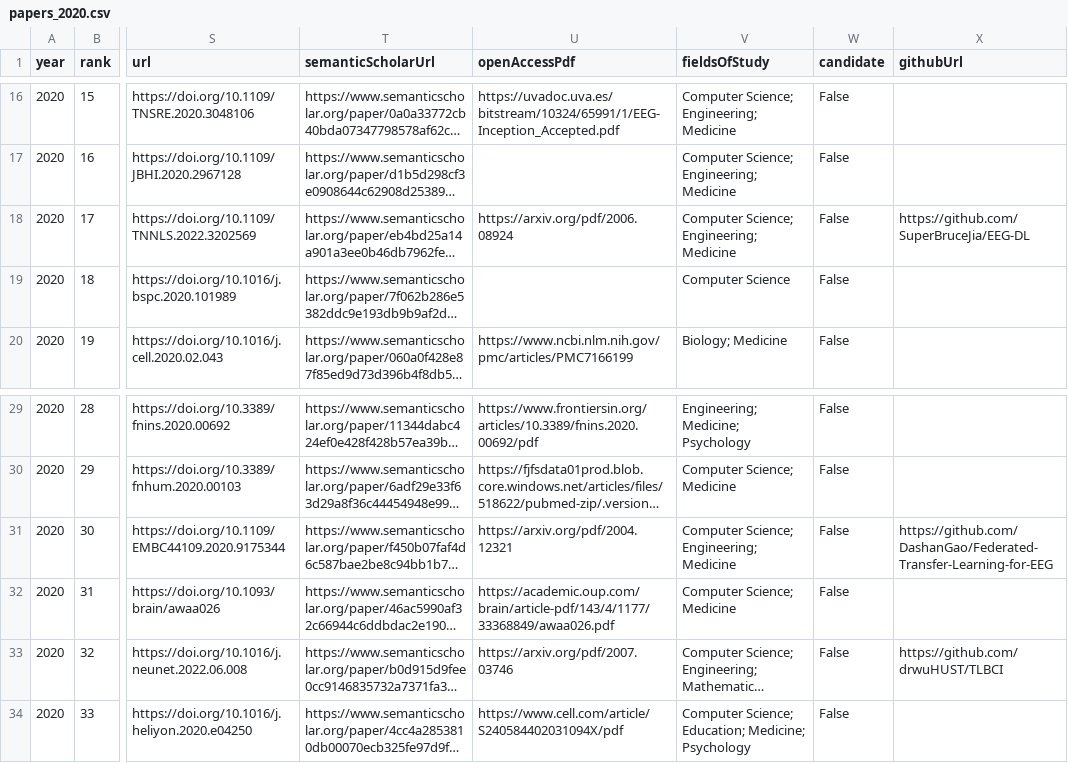
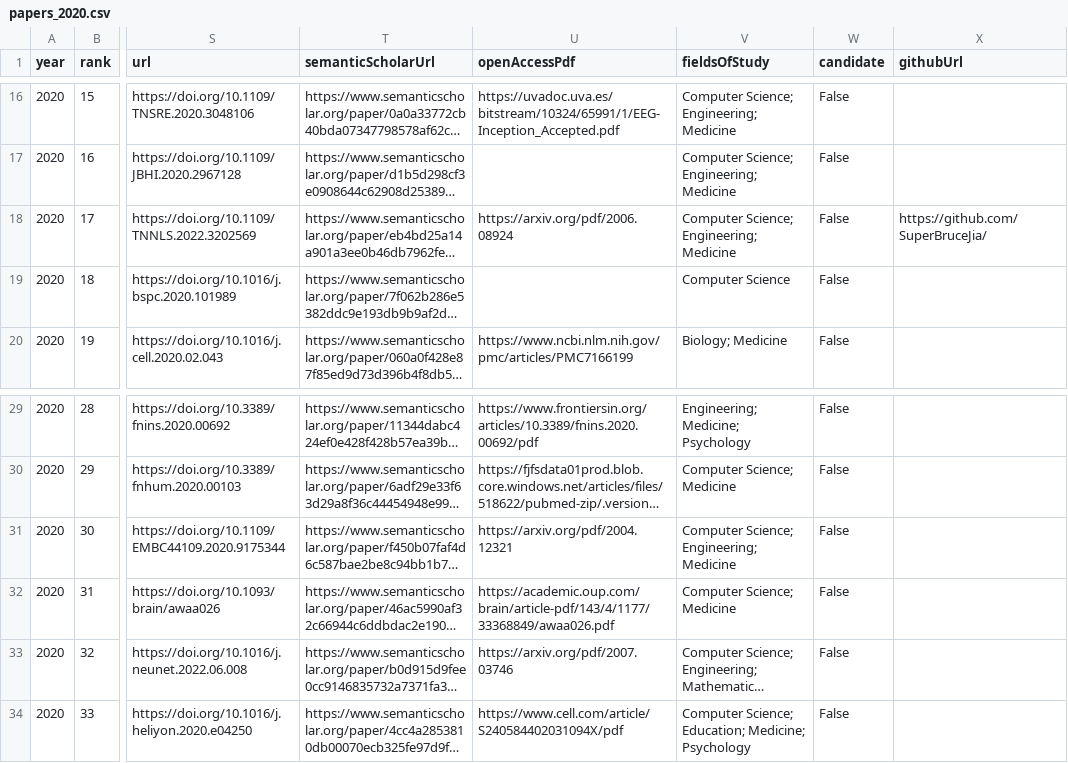
Before and after one commit to honggi82/awesome-BCI, a CSV file: data/papers_2020.csv, drawn as a sheet; only a part is shown, gaps mark what is left out; long unchanged cells end in …; the diff names each change by its address in the sheet, - before the commit and + after, or states it on an @@ line.

```diff
--- a/data/papers_2020.csv
+++ b/data/papers_2020.csv
-X18 (githubUrl): https://github.com/SuperBruceJia/EEG-DL
+X18 (githubUrl): https://github.com/SuperBruceJia/
-X31 (githubUrl): https://github.com/DashanGao/Federated-Transfer-Learning-for-EEG
+X31 (githubUrl): (empty)
-X33 (githubUrl): https://github.com/drwuHUST/TLBCI
+X33 (githubUrl): (empty)
```
Also changed, not shown: data/papers_2016.csv, data/papers_2018.csv, 15 other files.
